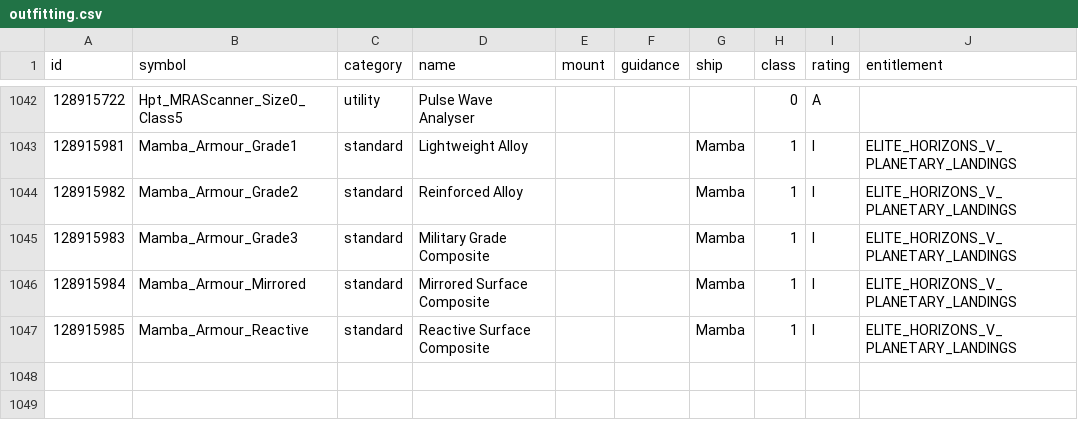
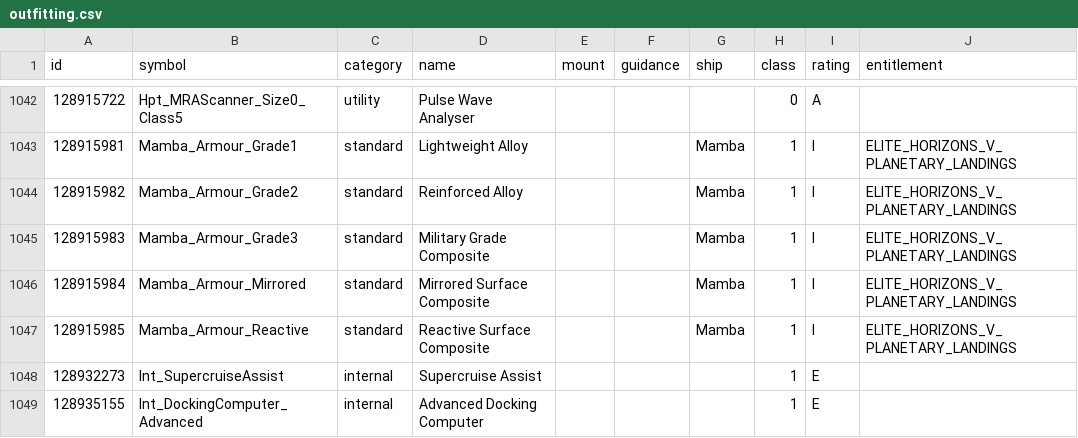
Before and after one commit to EDCD/FDevIDs, a CSV file: outfitting.csv, drawn as a sheet; only a part is shown, gaps mark what is left out.

Commit message:
Add 3.4 modules

```diff
--- a/outfitting.csv
+++ b/outfitting.csv
@@ -1047 +1047,3 @@ id,symbol,category,name,mount,guidance,ship,class,rating,entitlement
 128915985,Mamba_Armour_Reactive,standard,Reactive Surface Composite,,,Mamba,1,I,ELITE_HORIZONS_V_PLANETARY_LANDINGS
+128932273,Int_SupercruiseAssist,internal,Supercruise Assist,,,,1,E,
+128935155,Int_DockingComputer_Advanced,internal,Advanced Docking Computer,,,,1,E,
```
